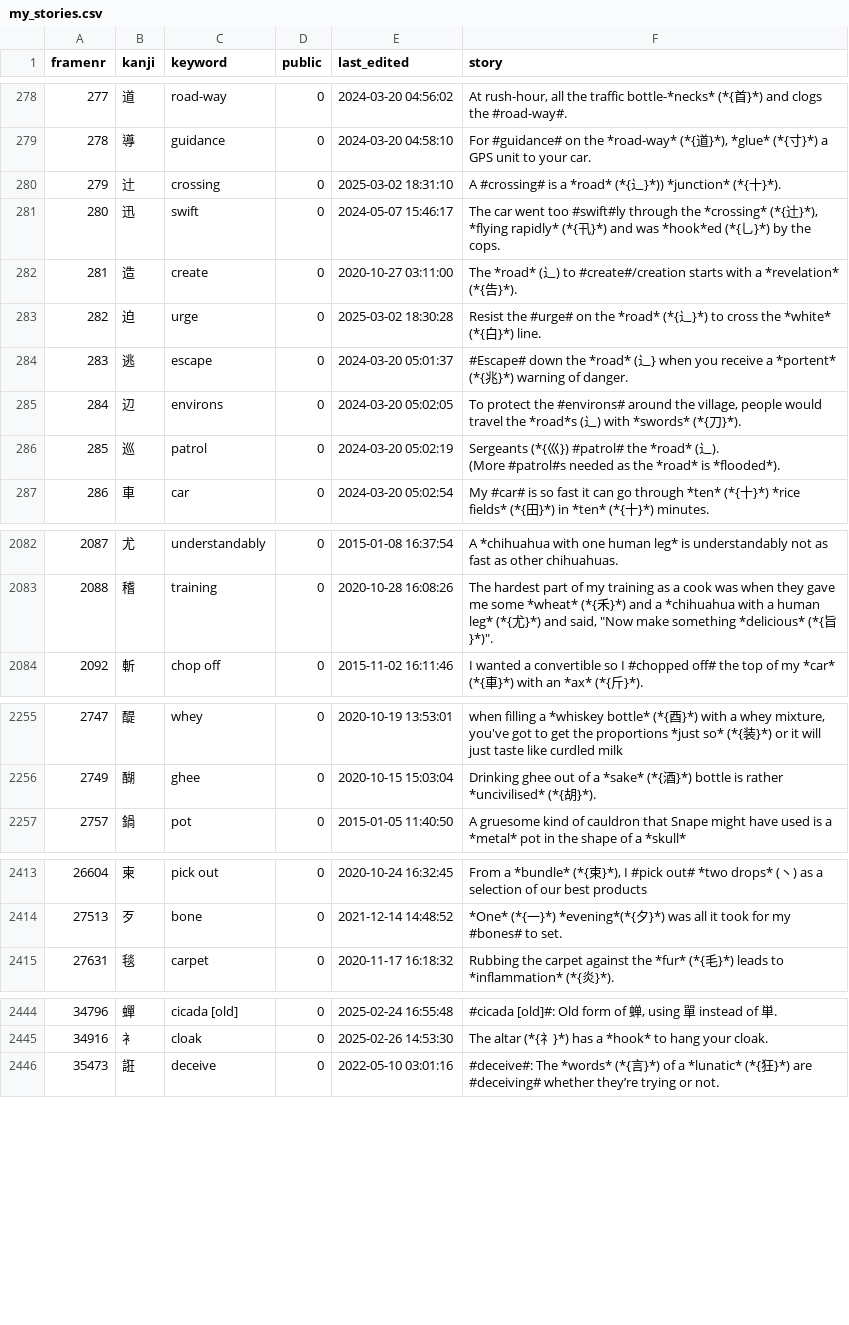
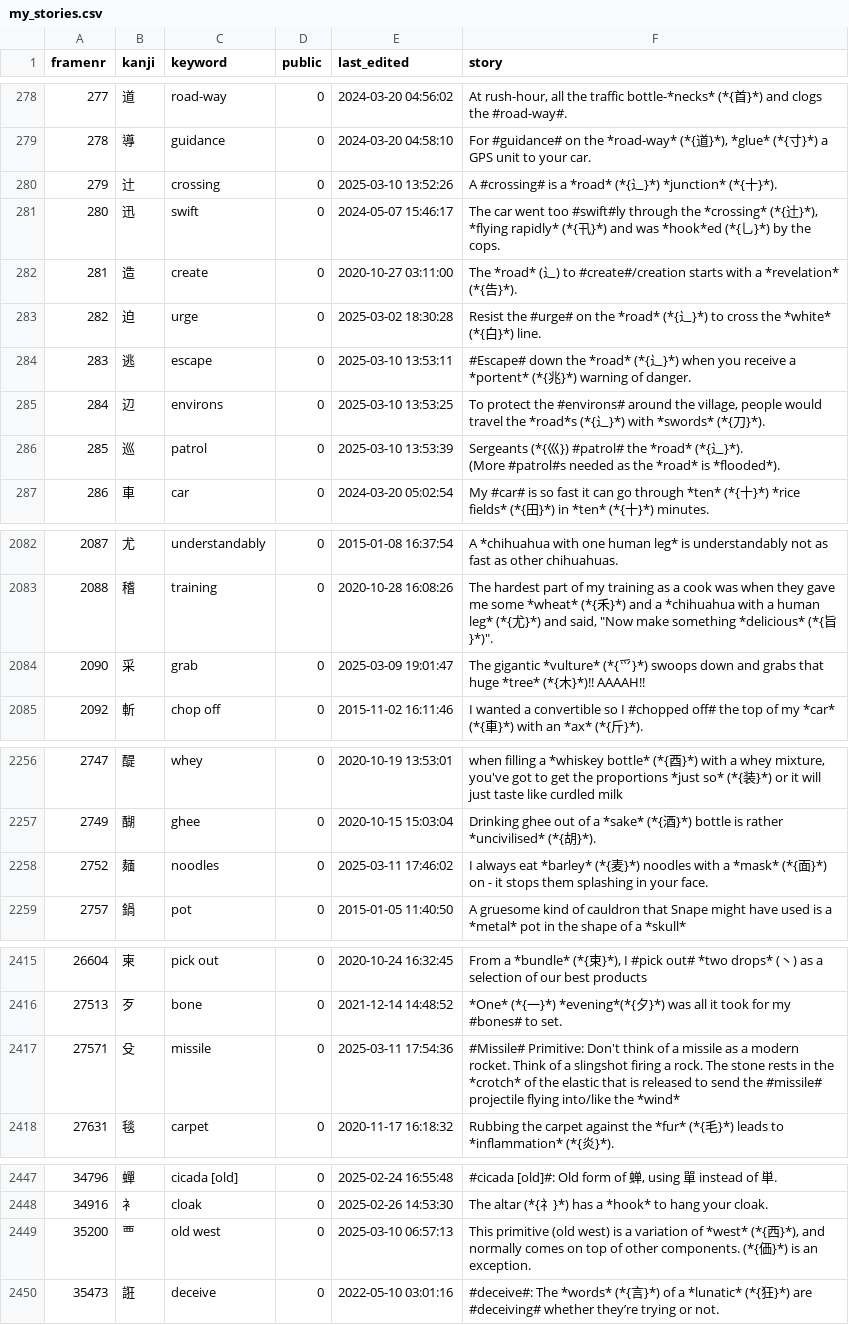
Before and after one commit to AntonioCarlini/japanese, a CSV file: external/my_stories.csv, drawn as a sheet; only a part is shown, gaps mark what is left out; ↵ is a line break in a cell; the diff covers the shown part only; the diff names each change by its address in the sheet, - before the commit and + after, or states it on an @@ line.

```diff
--- a/external/my_stories.csv
+++ b/external/my_stories.csv
-E280 (last_edited): 2025-03-02 18:31:10
+E280 (last_edited): 2025-03-10 13:52:26
-F280 (story): …(*{辶}*)) *junction* (*{…
+F280 (story): …(*{辶}*) *junction* (*{…
-E284 (last_edited): 2024-03-20 05:01:37
+E284 (last_edited): 2025-03-10 13:53:11
-F284 (story): …the *road* (⻌} when you…
+F284 (story): …the *road* (*{辶}*) when you…
-E285 (last_edited): 2024-03-20 05:02:05
+E285 (last_edited): 2025-03-10 13:53:25
-F285 (story): …the *road*s (⻌) with *swords*…
+F285 (story): …the *road*s (*{辶}*) with *swords*…
-E286 (last_edited): 2024-03-20 05:02:19
+E286 (last_edited): 2025-03-10 13:53:39
-F286 (story): …the *road* (⻌). ↵ (More #patrol#s…
+F286 (story): …the *road* (*{辶}*). ↵ (More #patrol#s…
+row 2084: 2090 | 采 | grab | 0 | 2025-03-09 19:01:47 | The gigantic *vulture* (*{爫}*) swoops down and grabs that huge *tree* (*{木}*)!! AAAAH!!
+row 2258: 2752 | 麺 | noodles | 0 | 2025-03-11 17:46:02 | I always eat *barley* (*{麦}*) noodles with a *mask* (*{面}*) on - it stops them splashing in your face.
+row 2417: 27571 | 殳 | missile | 0 | 2025-03-11 17:54:36 | #Missile# Primitive: Don't think of a missile as a modern rocket. Think of a slingshot firing a rock. The stone rests in the *crotch* of the elastic that is released to send the #missile# projectile flying into/like the *wind*
+row 2449: 35200 | 覀 | old west | 0 | 2025-03-10 06:57:13 | This primitive (old west) is a variation of *west* (*{西}*), and normally comes on top of other components. (*{価}*) is an exception.
```
Also changed, not shown: 88 edited cells elsewhere in this file.
